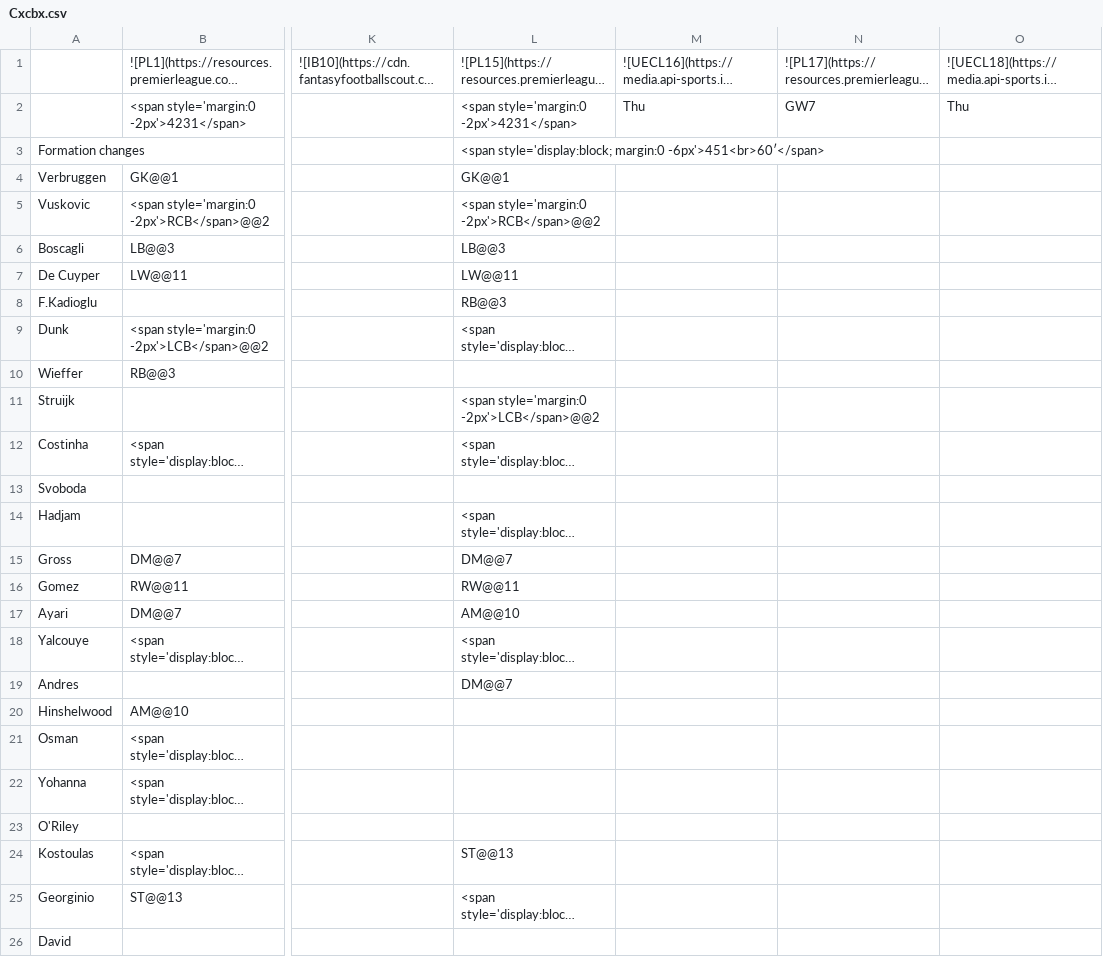
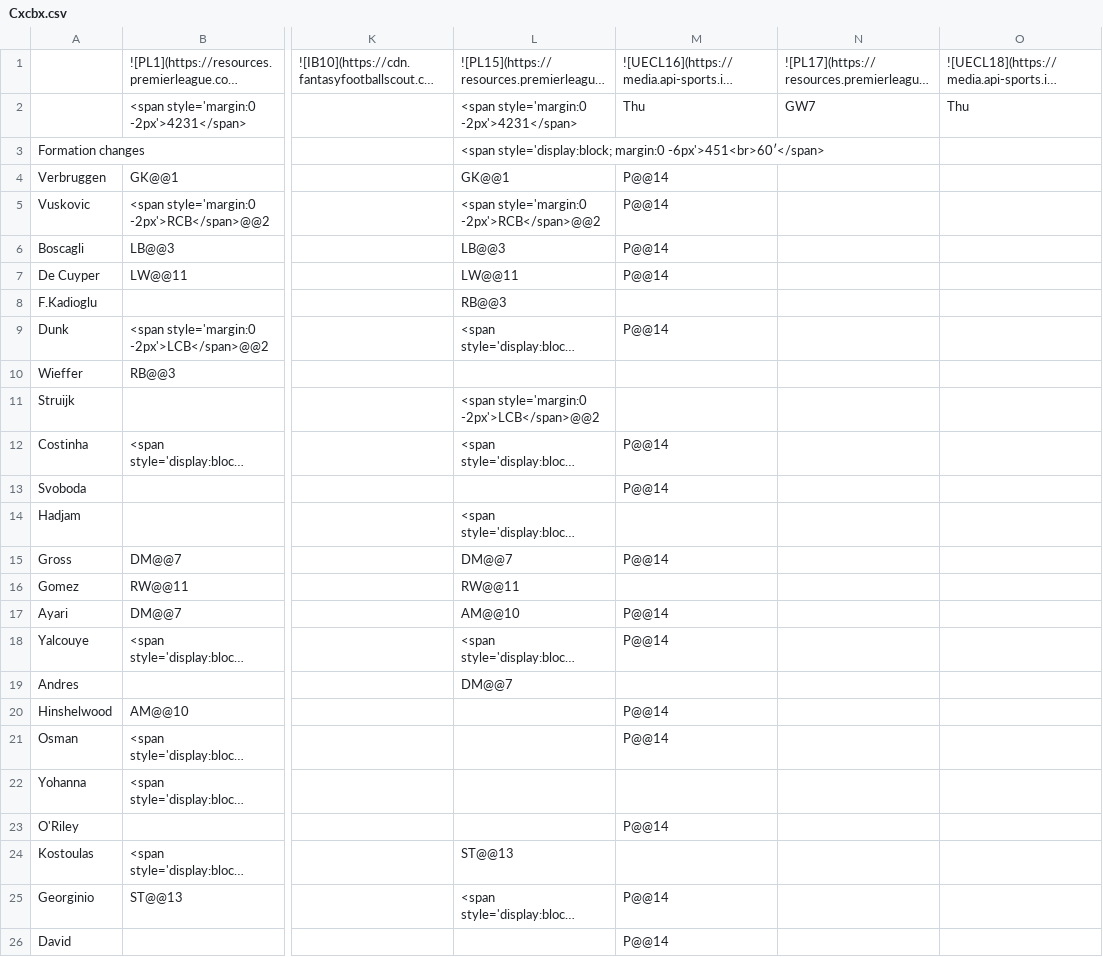
Before and after one commit to TopMarx/ffscout-chart-data, a CSV file: data/Cxcbx.csv, drawn as a sheet; only a part is shown, gaps mark what is left out; long unchanged cells end in …; the diff names each change by its address in the sheet, - before the commit and + after, or states it on an @@ line.

```diff
--- a/data/Cxcbx.csv
+++ b/data/Cxcbx.csv
-M4:M7: (empty)
+M4:M7: P@@14
-M9: (empty)
+M9: P@@14
-M12:M13: (empty)
+M12:M13: P@@14
-M15: (empty)
+M15: P@@14
-M17:M18: (empty)
+M17:M18: P@@14
-M20:M21: (empty)
+M20:M21: P@@14
-M23: (empty)
+M23: P@@14
-M25:M26: (empty)
+M25:M26: P@@14
```
Also changed, not shown: data/I5dDA.csv, data/Vo4Qf.csv, 12 other files.
